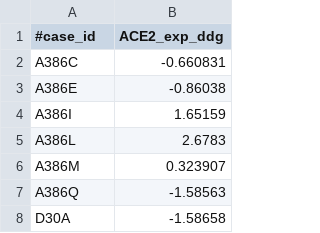
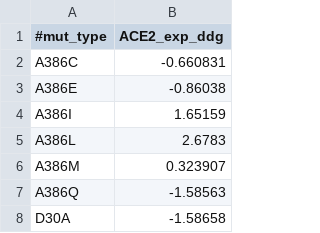
Before and after one commit to CSB-KaracaLab/RBD-ACE2-MutBench, a CSV file: input-output-files/input_files/ACE2_DMS_set.csv (was input-output-files/input_files/ACE2_Experimental_dataset.csv), drawn as a sheet; only a part is shown.

Commit message:
input file naming updated

```diff
--- a/input-output-files/input_files/ACE2_Experimental_dataset.csv
+++ b/input-output-files/input_files/ACE2_DMS_set.csv
@@ -1,2 +1,2 @@
-#case_id,ACE2_exp_ddg
+#mut_type,ACE2_exp_ddg
 A386C,-0.660831
```
Also changed, not shown: 4 other files.
